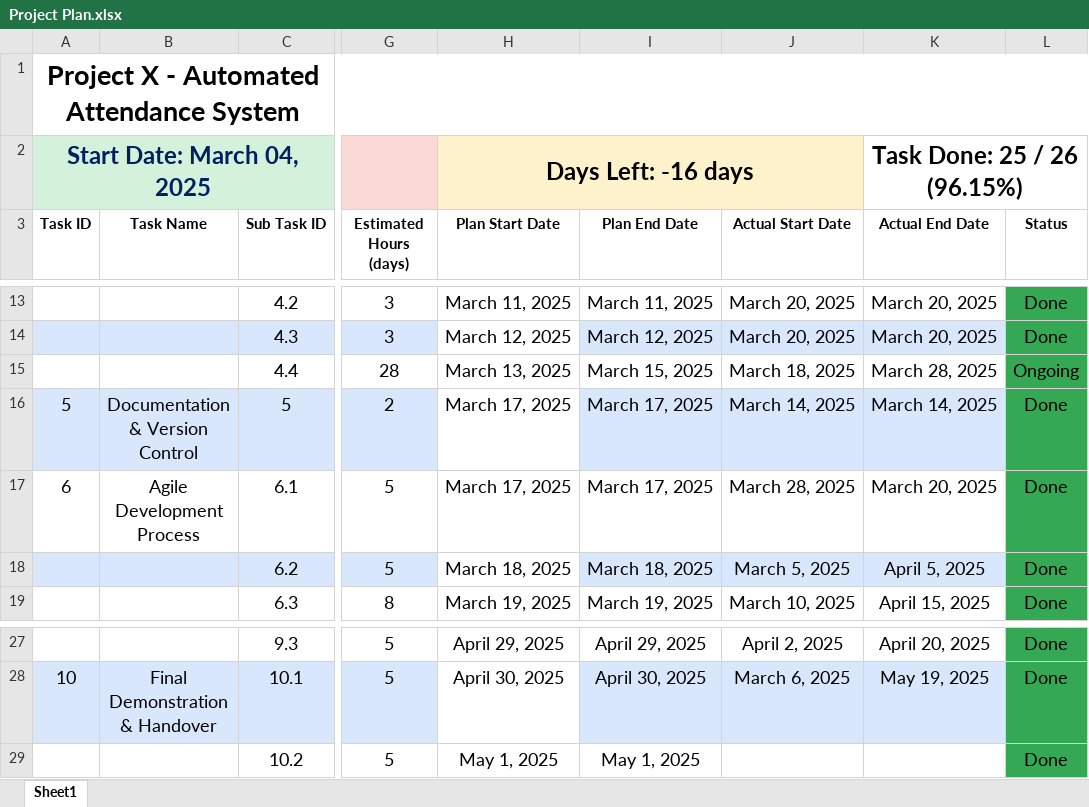
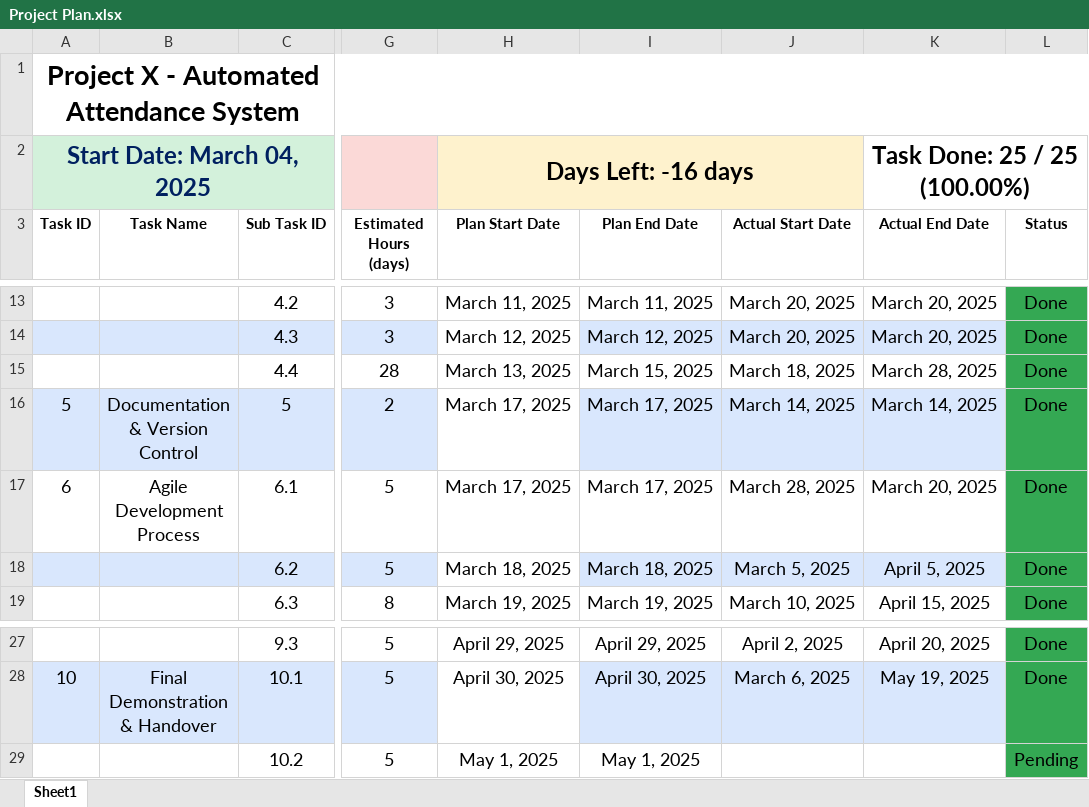
Before and after one commit to JustRob12/AttendanceAppClassroomFinal, an Excel workbook: 07.Project Office/Project Plan.xlsx, sheet Sheet1, drawn as a sheet; only a part is shown, gaps mark what is left out; values as stored, in another font and other column widths than the file's, no borders; conditional formats and table styles not drawn; the diff names each change by its address in the sheet, - before the commit and + after, or states it on an @@ line.

Commit message:
Updated Project Plan

```diff
--- a/07.Project Office/Project Plan.xlsx (sheet Sheet1)
+++ b/07.Project Office/Project Plan.xlsx (sheet Sheet1)
-K2 (Actual End Date): Task Done: 25 / 26 (96.15%)
+K2 (Actual End Date): Task Done: 25 / 25 (100.00%)
-L15 (Status): Ongoing
+L15 (Status): Done
-L29 (Status): Done
+L29 (Status): Pending
```
